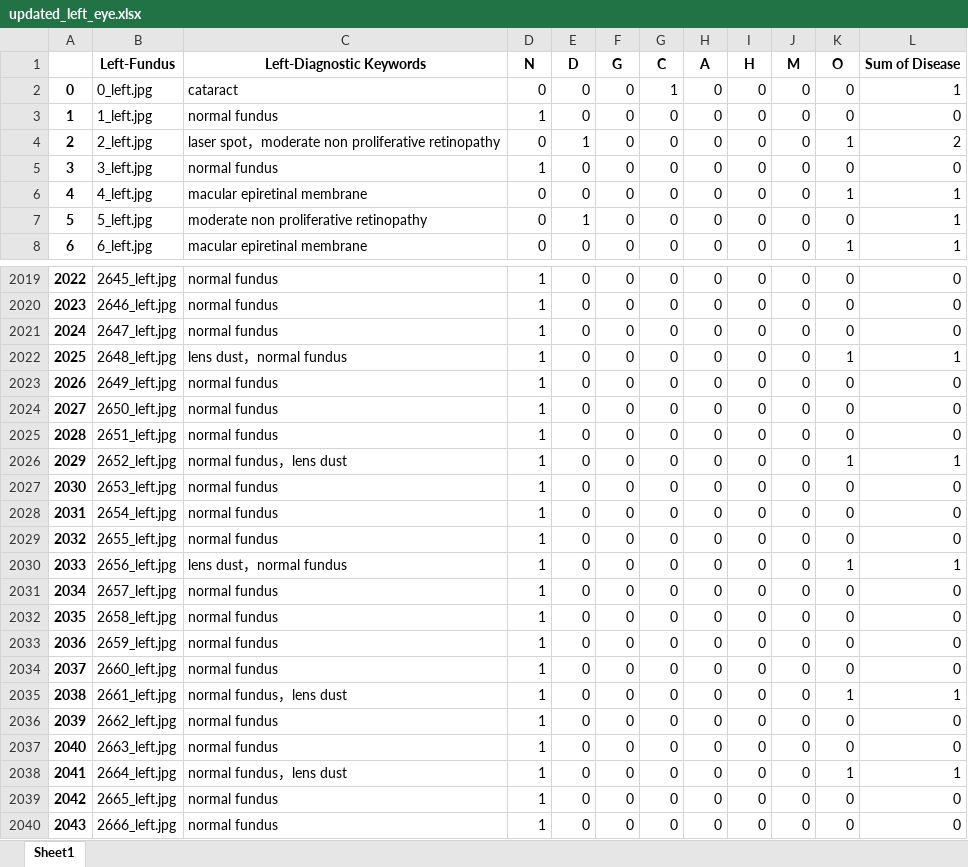
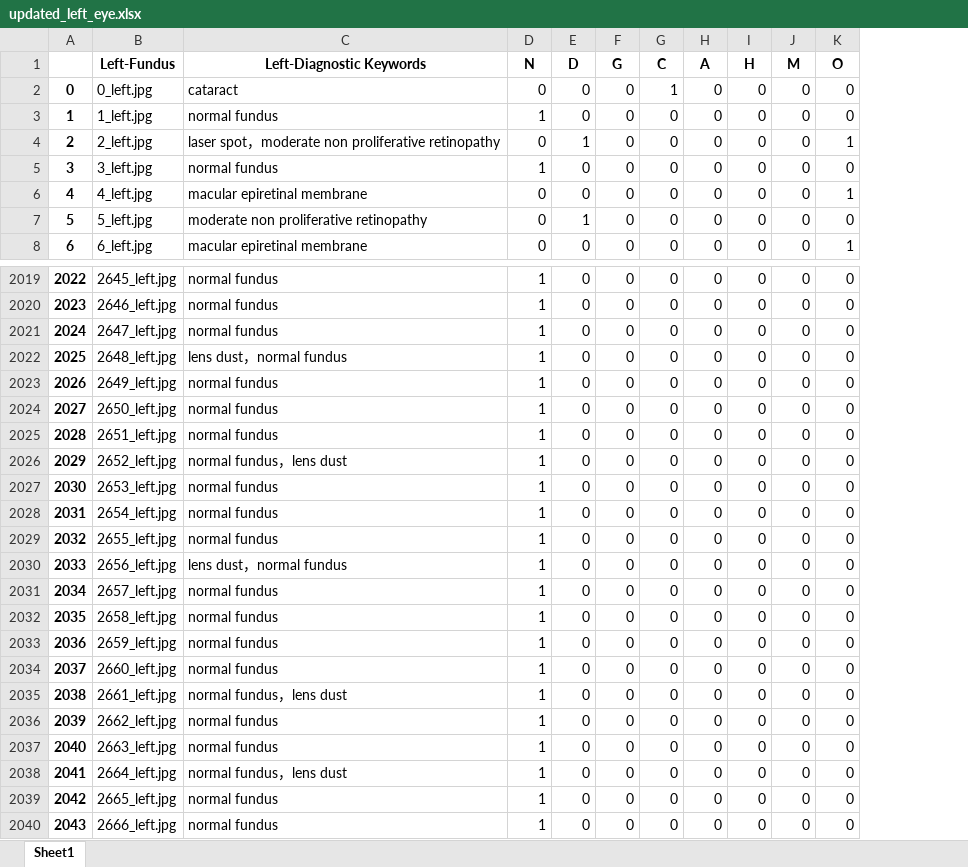
Before and after one commit to sachdevavaibhav/Ocular-Disease-Image-Recognition, an Excel workbook: DL-Project/updated_left_eye.xlsx, sheet Sheet1, drawn as a sheet; only a part is shown, gaps mark what is left out; values as stored, in another font and other column widths than the file's, no borders; charts and pictures not drawn; the diff covers the shown part only; the diff names each change by its address in the sheet, - before the commit and + after, or states it on an @@ line.

```diff
--- a/DL-Project/updated_left_eye.xlsx (sheet Sheet1)
+++ b/DL-Project/updated_left_eye.xlsx (sheet Sheet1)
-column L (Sum of Disease), rows 2-8: 1 | 0 | 2 | 0 | 1 | 1 | 1; rows 2019-2040: 0 | 0 | 0 | 1 | 0 | 0 | 0 | 1 | 0 | 0 | 0 | 1 | 0 | 0 | 0 | 0 | 1 | 0 | 0 | 1 | 0 | 0
-K2022 (O): 1
+K2022 (O): 0
-K2026 (O): 1
+K2026 (O): 0
-K2030 (O): 1
+K2030 (O): 0
-K2035 (O): 1
+K2035 (O): 0
-K2038 (O): 1
+K2038 (O): 0
```
Also changed, not shown: 13 removed rows and 170 edited cells elsewhere in this sheet, charts or pictures, DL-Project/left_eye.xlsx, DL-Project/right_eye.xlsx, 5 other files.
